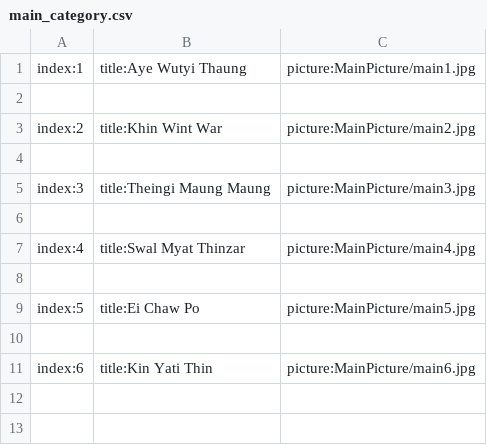
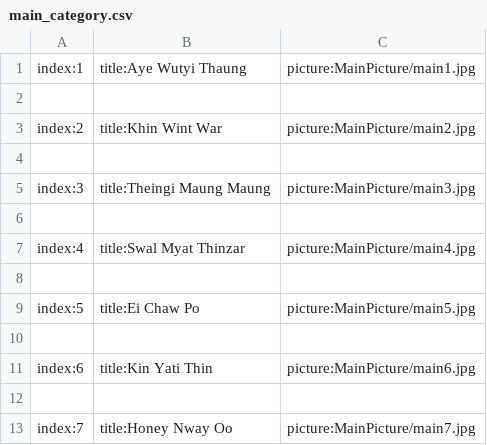
Before and after one commit to secretnaruto/gh_girl_wallpaper, a CSV file: main_category.csv, drawn as a sheet; the diff names each change by its address in the sheet, - before the commit and + after, or states it on an @@ line.

Commit message:
Update main_category.csv

```diff
--- a/main_category.csv
+++ b/main_category.csv
+row 12: (empty)
+row 13: index:7 | title:Honey Nway Oo | picture:MainPicture/main7.jpg
```
